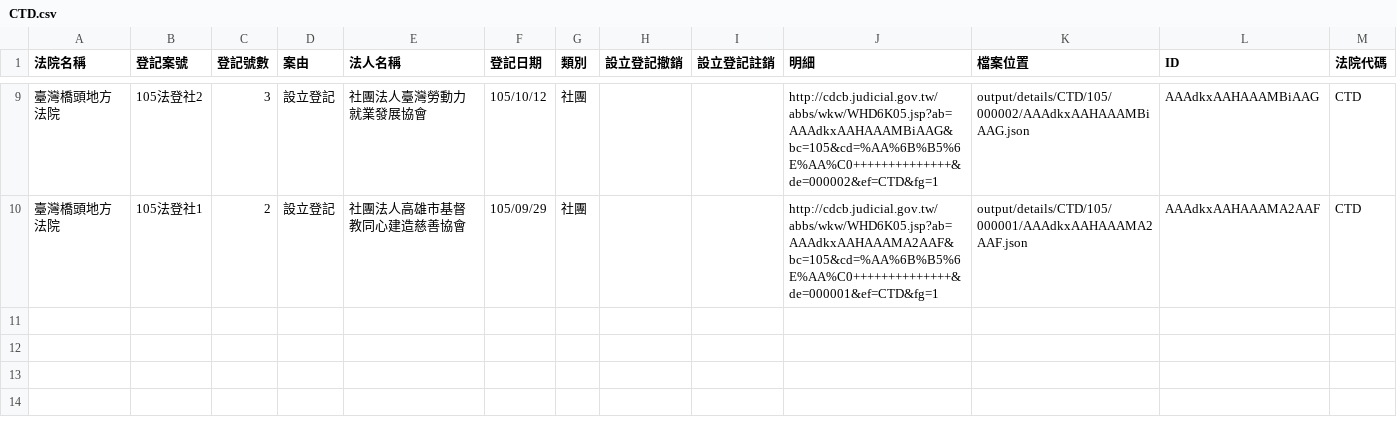
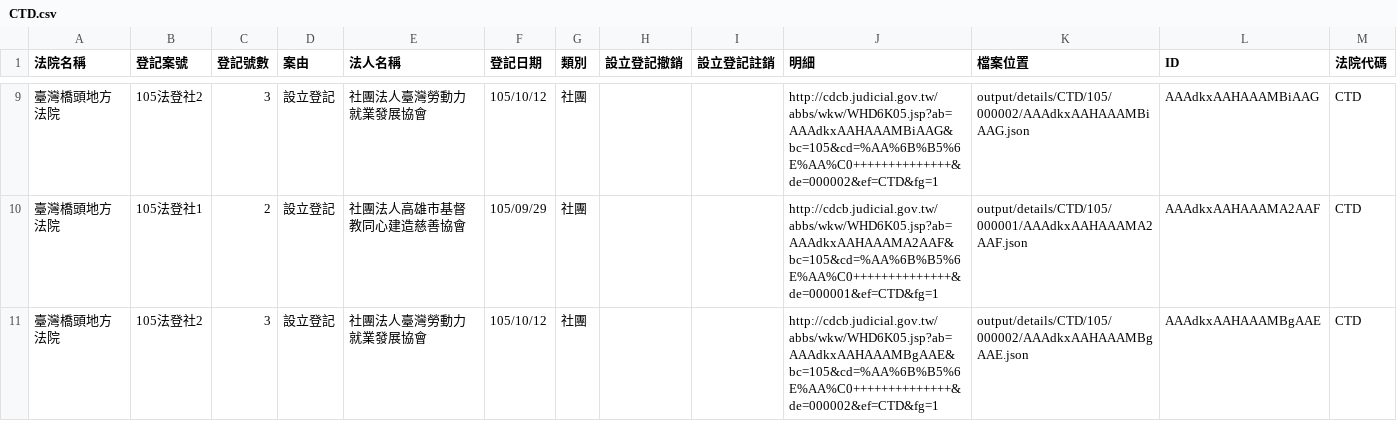
Before and after one commit to longhsiung/foundationtw, a CSV file: output/lists/CTD.csv, drawn as a sheet; only a part is shown, gaps mark what is left out.

Commit message:
update datasets @ 2016-10-25 02:00:01

```diff
--- a/output/lists/CTD.csv
+++ b/output/lists/CTD.csv
@@ -10 +10,2 @@
 臺灣橋頭地方法院,105法登社1,2,設立登記,社團法人高雄市基督教同心建造慈善協會,105/09/29,社團,,,http://cdcb.judicial.gov.tw/abbs/wkw/WHD6K05.jsp?ab=AAAdkxAAHAAAMA2AAF&bc=105&cd=%AA%6B%B5%6E%AA%C0++++++++++++++&de=000001&ef=CTD&fg=1,output/details/CTD/105/000001/AAAdkxAAHAAAMA2AAF.json,AAAdkxAAHAAAMA2AAF,CTD
+臺灣橋頭地方法院,105法登社2,3,設立登記,社團法人臺灣勞動力就業發展協會,105/10/12,社團,,,http://cdcb.judicial.gov.tw/abbs/wkw/WHD6K05.jsp?ab=AAAdkxAAHAAAMBgAAE&bc=105&cd=%AA%6B%B5%6E%AA%C0++++++++++++++&de=000002&ef=CTD&fg=1,output/details/CTD/105/000002/AAAdkxAAHAAAMBgAAE.json,AAAdkxAAHAAAMBgAAE,CTD
```
Also changed, not shown: output/lists/MLD.csv, 31 other files.
